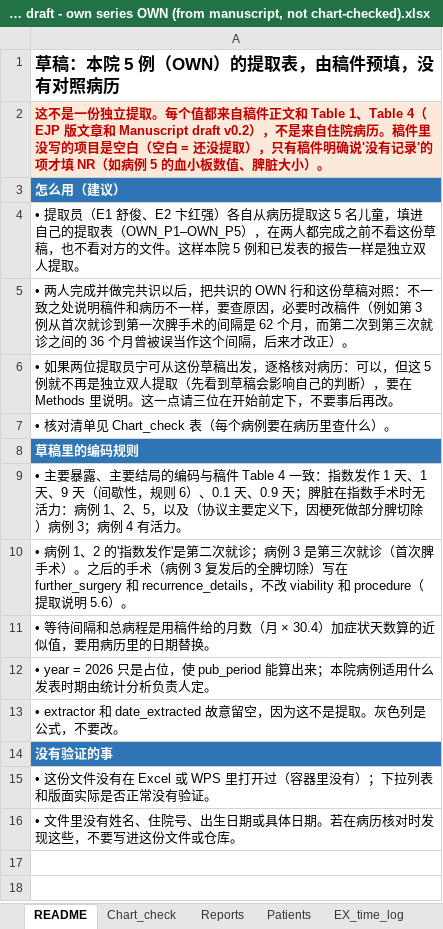
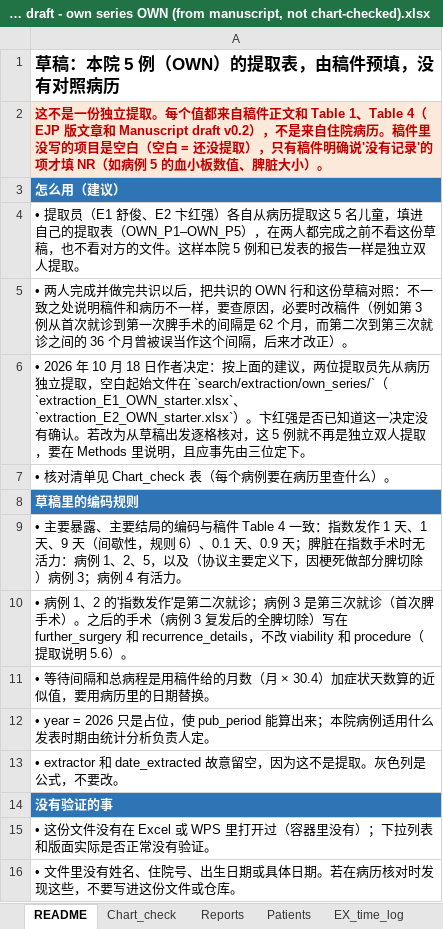
Before and after one commit to hthien76413-dotcom/Spleen, an Excel workbook: Extraction draft - own series OWN (from manuscript, not chart-checked).xlsx, sheet README, drawn as a sheet; values as stored, in another font and other column widths than the file's, no borders; the diff names each change by its address in the sheet, - before the commit and + after, or states it on an @@ line.

```diff
--- a/Extraction draft - own series OWN (from manuscript, not chart-checked).xlsx (sheet README)
+++ b/Extraction draft - own series OWN (from manuscript, not chart-checked).xlsx (sheet README)
-A6: • 如果两位提取员宁可从这份草稿出发，逐格核对病历：可以，但这 5 例就不再是独立双人提取（先看到草稿会影响自己的判断），要在 Methods 里说明。这一点请三位在开始前定下，不要事后再改。
+A6: • 2026 年 10 月 18 日作者决定：按上面的建议，两位提取员先从病历独立提取，空白起始文件在 `search/extraction/own_series/`（`extraction_E1_OWN_starter.xlsx`、`extraction_E2_OWN_starter.xlsx`）。卞红强是否已知道这一决定没有确认。若改为从草稿出发逐格核对，这 5 例就不再是独立双人提取，要在 Methods 里说明，且应事先由三位定下。
```
Also changed, not shown: 6 other files.
